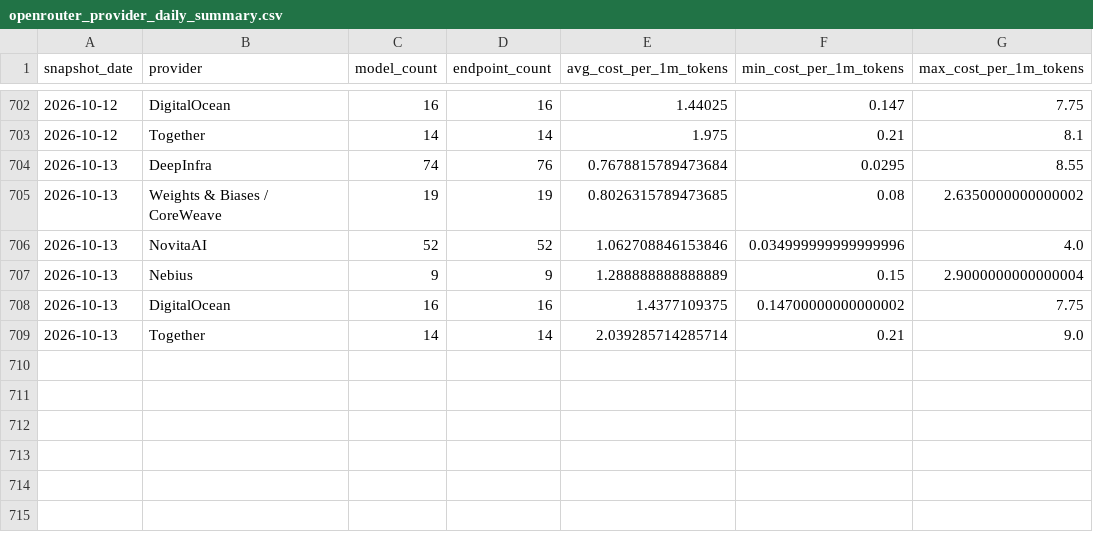
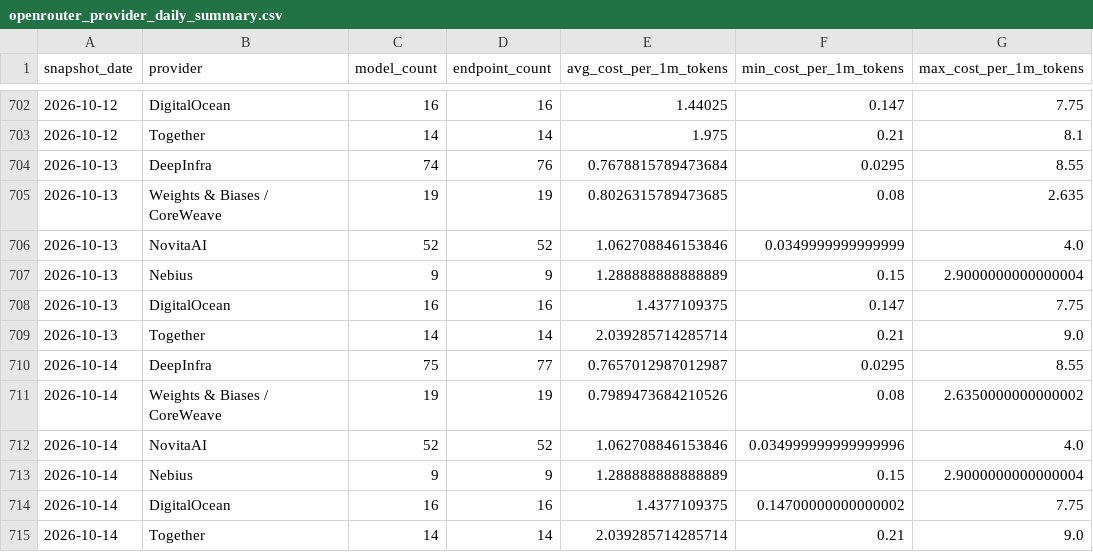
Before and after one commit to FGHMX/openrouter-cost-tracker, a CSV file: data/openrouter_provider_daily_summary.csv, drawn as a sheet; only a part is shown, gaps mark what is left out.

```diff
--- a/data/openrouter_provider_daily_summary.csv
+++ b/data/openrouter_provider_daily_summary.csv
@@ -704,6 +704,12 @@ snapshot_date,provider,model_count,endpoint_count,avg_cost_per_1m_tokens,min_cos
 2026-10-13,DeepInfra,74,76,0.7678815789473684,0.0295,8.55
-2026-10-13,Weights & Biases / CoreWeave,19,19,0.8026315789473685,0.08,2.6350000000000002
-2026-10-13,NovitaAI,52,52,1.062708846153846,0.034999999999999996,4.0
+2026-10-13,Weights & Biases / CoreWeave,19,19,0.8026315789473685,0.08,2.635
+2026-10-13,NovitaAI,52,52,1.062708846153846,0.0349999999999999,4.0
 2026-10-13,Nebius,9,9,1.288888888888889,0.15,2.9000000000000004
-2026-10-13,DigitalOcean,16,16,1.4377109375,0.14700000000000002,7.75
+2026-10-13,DigitalOcean,16,16,1.4377109375,0.147,7.75
 2026-10-13,Together,14,14,2.039285714285714,0.21,9.0
+2026-10-14,DeepInfra,75,77,0.7657012987012987,0.0295,8.55
+2026-10-14,Weights & Biases / CoreWeave,19,19,0.7989473684210526,0.08,2.6350000000000002
+2026-10-14,NovitaAI,52,52,1.062708846153846,0.034999999999999996,4.0
+2026-10-14,Nebius,9,9,1.288888888888889,0.15,2.9000000000000004
+2026-10-14,DigitalOcean,16,16,1.4377109375,0.14700000000000002,7.75
+2026-10-14,Together,14,14,2.039285714285714,0.21,9.0
```
Also changed, not shown: data/latest_openrouter_provider_model_costs.csv, 1 other file.
